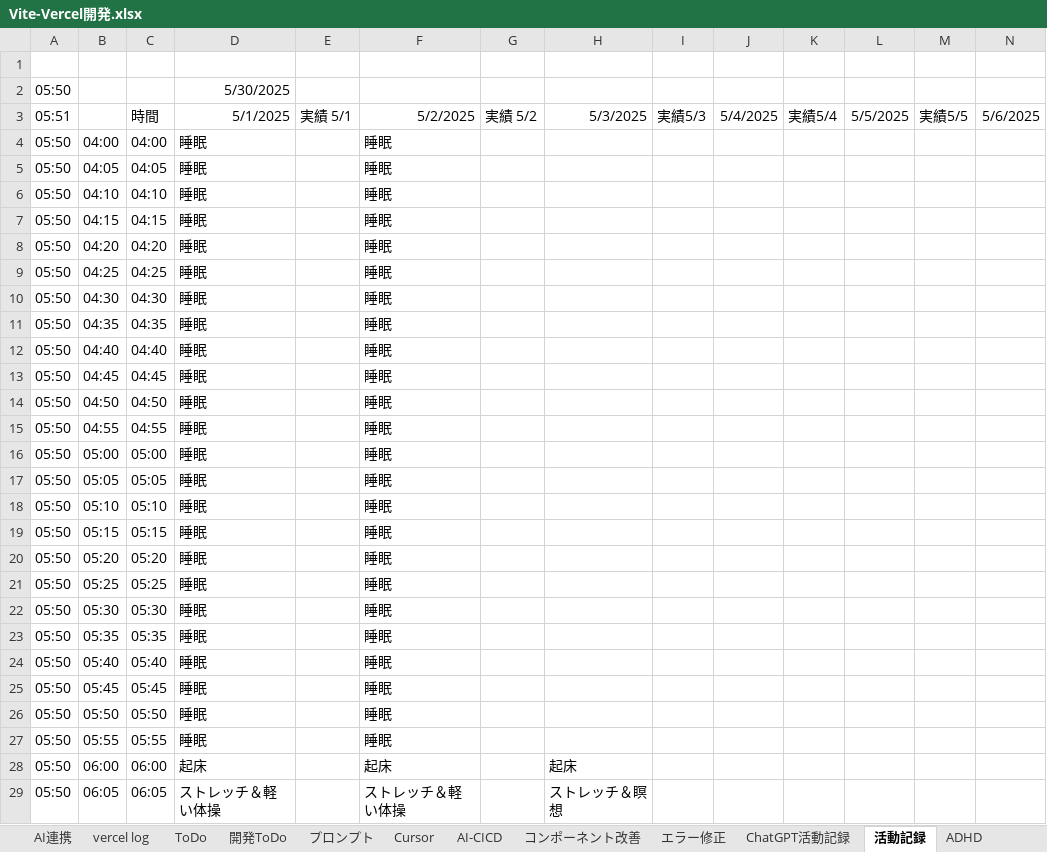
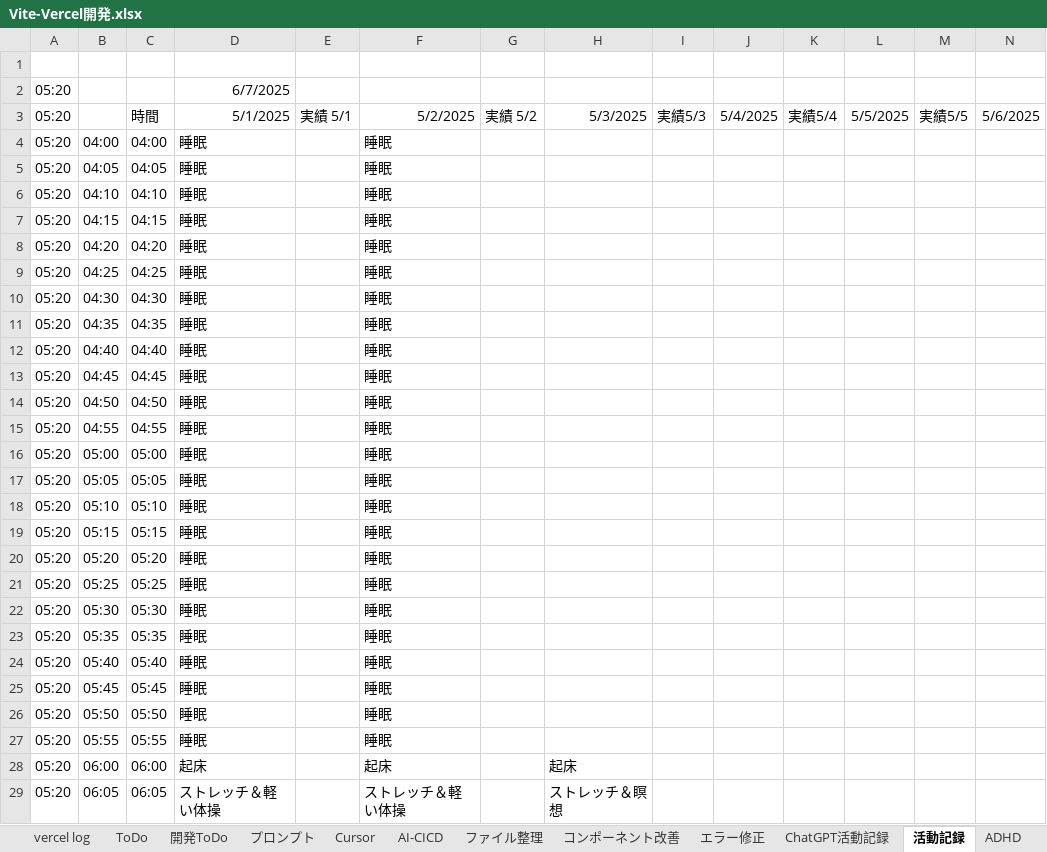
Before and after one commit to umezawakanta/work-time-tracker, an Excel workbook: Vite-Vercel開発.xlsx, sheet 活動記録, drawn as a sheet; only a part is shown; values as stored, in another font and other column widths than the file's, no borders; conditional formats not drawn; removed rows and columns are numbered as before the commit, all else as after; rows hold the shown columns only; the diff covers the shown part only; the diff names each change by its address in the sheet, - before the commit and + after, or states it on an @@ line.

```diff
--- a/Vite-Vercel開発.xlsx (sheet 活動記録)
+++ b/Vite-Vercel開発.xlsx (sheet 活動記録)
+sheet tab: ファイル整理
-row 2: 05:50 |  |  | 5/30/2025
+row 2: 05:20 |  |  | 6/7/2025
-A3: 05:51
+A3: 05:20
-A4:A29: 05:50
+A4:A29: 05:20
```
Also changed, not shown: 262 edited cells elsewhere in this sheet, 1 other file.
